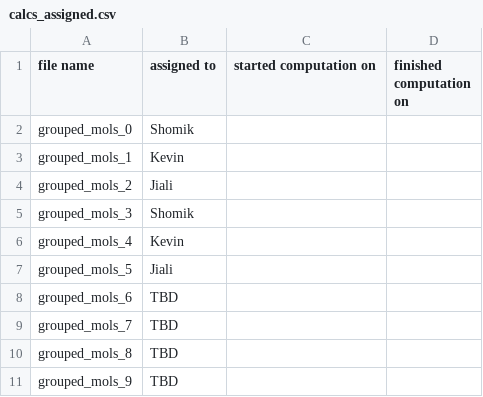
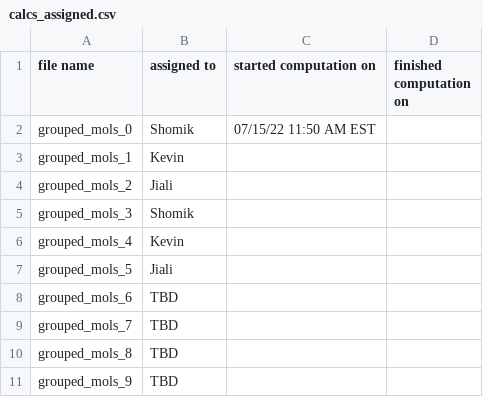
Before and after one commit to jiali1025/A_General_Active_learning_framework_for_MoleDesign, a CSV file: TDDFT_calculations/grouped_SMILES/calcs_assigned.csv, drawn as a sheet.

Commit message:
started grouped_mols_0 calcs

```diff
--- a/TDDFT_calculations/grouped_SMILES/calcs_assigned.csv
+++ b/TDDFT_calculations/grouped_SMILES/calcs_assigned.csv
@@ -1,3 +1,3 @@
 file name,assigned to,started computation on,finished computation on
-grouped_mols_0,Shomik,,
+grouped_mols_0,Shomik,07/15/22 11:50 AM EST,
 grouped_mols_1,Kevin,,
```
